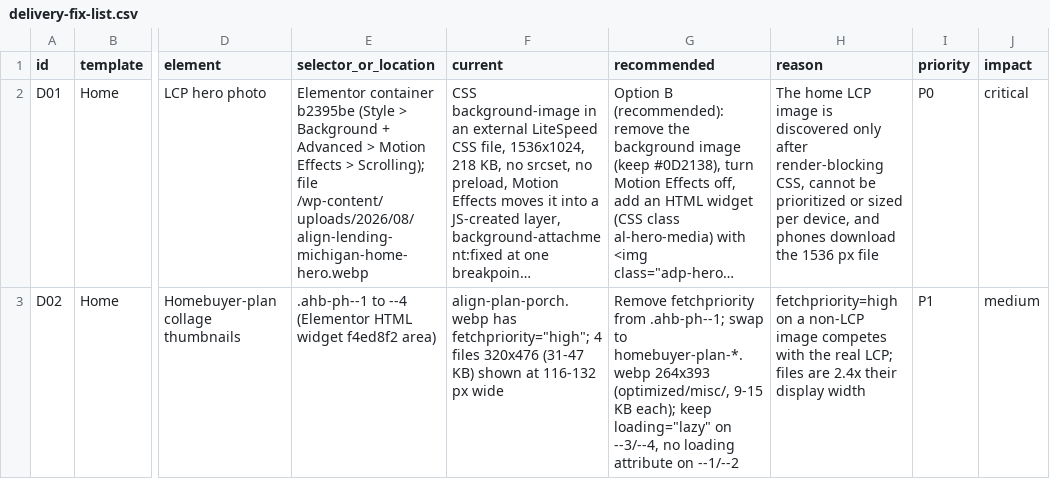
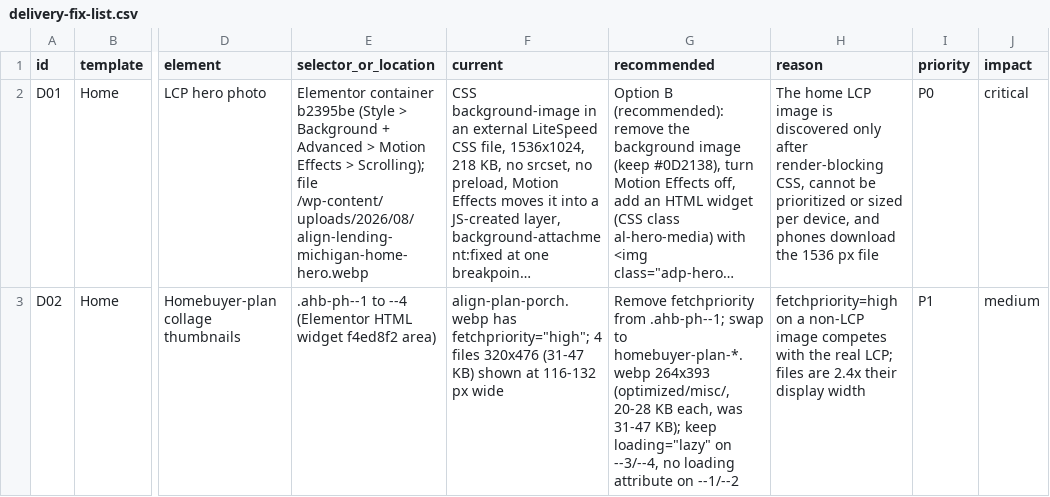
Before and after one commit to tshelton925/branch-boost-builder, a CSV file: alignlending-seo-audit/07-images/delivery-fix-list.csv, drawn as a sheet; only a part is shown, gaps mark what is left out; long unchanged cells end in …; the diff covers the shown part only; the diff names each change by its address in the sheet, - before the commit and + after, or states it on an @@ line.

```diff
--- a/alignlending-seo-audit/07-images/delivery-fix-list.csv
+++ b/alignlending-seo-audit/07-images/delivery-fix-list.csv
-G3 (recommended): …264x393 (optimized/misc/, 9-15 KB each); keep loading="lazy"…
+G3 (recommended): …264x393 (optimized/misc/, 20-28 KB each, was 31-47 KB); keep loading="lazy"…
```
Also changed, not shown: 1 edited cell elsewhere in this file, 1 other file.
